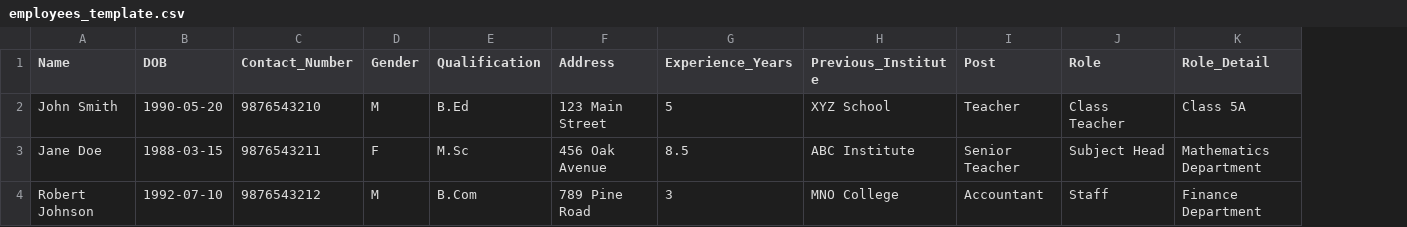
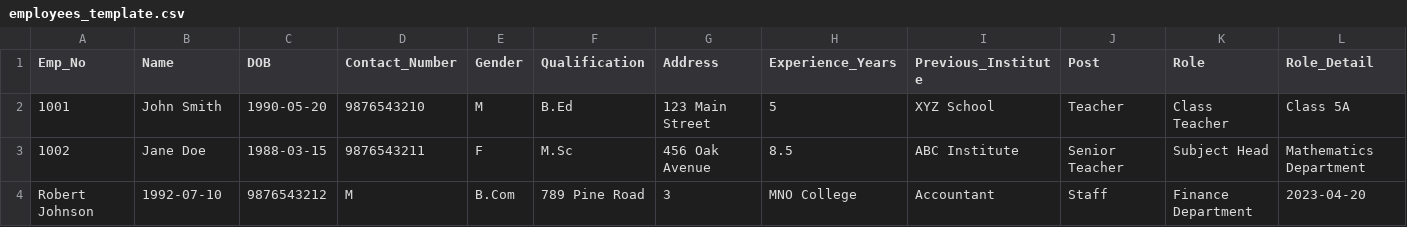
Before and after one commit to SidharthChoudhary/SchoolLedger, a CSV file: data templates/employees_template.csv, drawn as a sheet; only a part is shown; removed rows and columns are numbered as before the commit, all else as after; rows hold the shown columns only; the diff names each change by its address in the sheet, - before the commit and + after, or states it on an @@ line.

Commit message:
EMployee final list

```diff
--- a/data templates/employees_template.csv
+++ b/data templates/employees_template.csv
+column A (Emp_No), rows 2-3: 1001 | 1002
-row 4: Robert Johnson | 1992-07-10 | 9876543212 | M | B.Com | 789 Pine Road | 3 | MNO College | Accountant | Staff | Finance Department
+row 4: Robert Johnson | 1992-07-10 | 9876543212 | M | B.Com | 789 Pine Road | 3 | MNO College | Accountant | Staff | Finance Department | 2023-04-20
```
Also changed, not shown: 27 other files.
